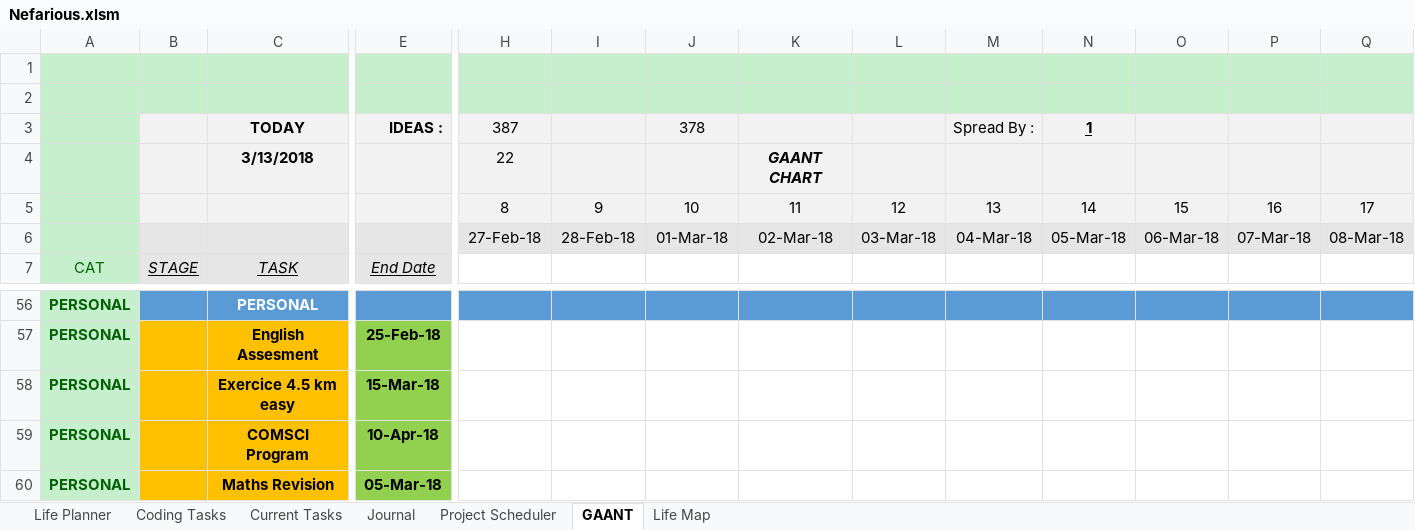
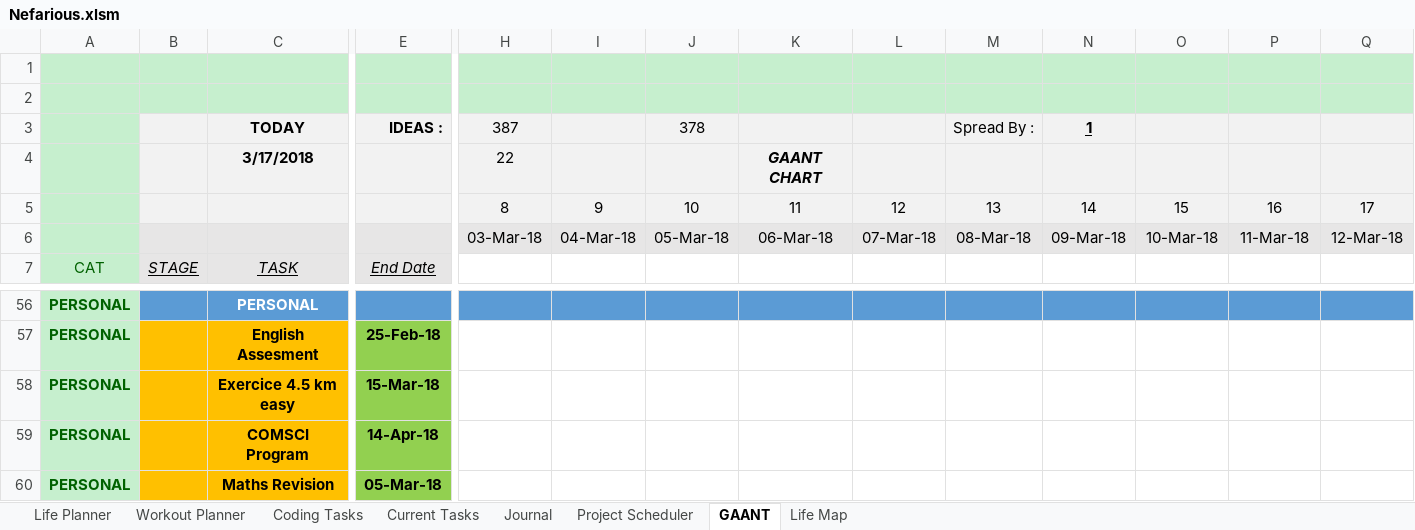
Before and after one commit to AJTech2002/NEFARIOUS, an Excel workbook: Management & Logging/Planning and Management/Nefarious.xlsm, sheet GAANT, drawn as a sheet; only a part is shown, gaps mark what is left out; values as stored, in another font and other column widths than the file's, no borders; charts and pictures and conditional formats and table styles not drawn; removed rows and columns are numbered as before the commit, all else as after; rows hold the shown columns only; the diff names each change by its address in the sheet, - before the commit and + after, or states it on an @@ line.

```diff
--- a/Management & Logging/Planning and Management/Nefarious.xlsm (sheet GAANT)
+++ b/Management & Logging/Planning and Management/Nefarious.xlsm (sheet GAANT)
+sheet tab: Workout Planner
-C4: 3/13/2018
+C4: 3/17/2018
-row 6:  |  |  |  | 27-Feb-18 | 28-Feb-18 | 01-Mar-18 | 02-Mar-18 | 03-Mar-18 | 04-Mar-18 | 05-Mar-18 | 06-Mar-18 | 07-Mar-18 | 08-Mar-18
+row 6:  |  |  |  | 03-Mar-18 | 04-Mar-18 | 05-Mar-18 | 06-Mar-18 | 07-Mar-18 | 08-Mar-18 | 09-Mar-18 | 10-Mar-18 | 11-Mar-18 | 12-Mar-18
-E59: 10-Apr-18
+E59: 14-Apr-18
```
Also changed, not shown: sheet Life Planner, sheet Project Scheduler, sheet Current Tasks, sheet Coding Tasks, sheet Journal, sheet Life Map, 1 other file.
